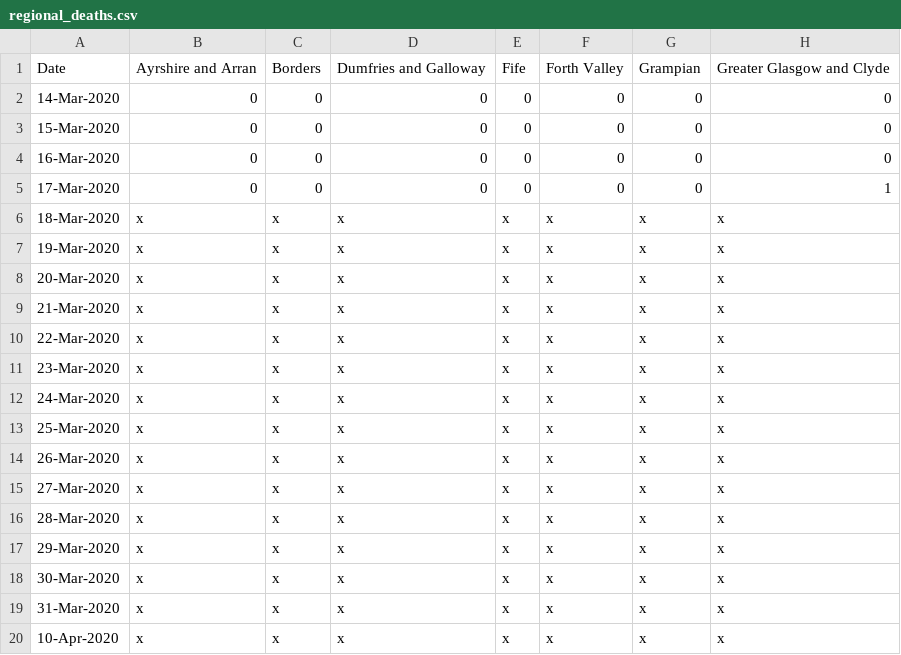
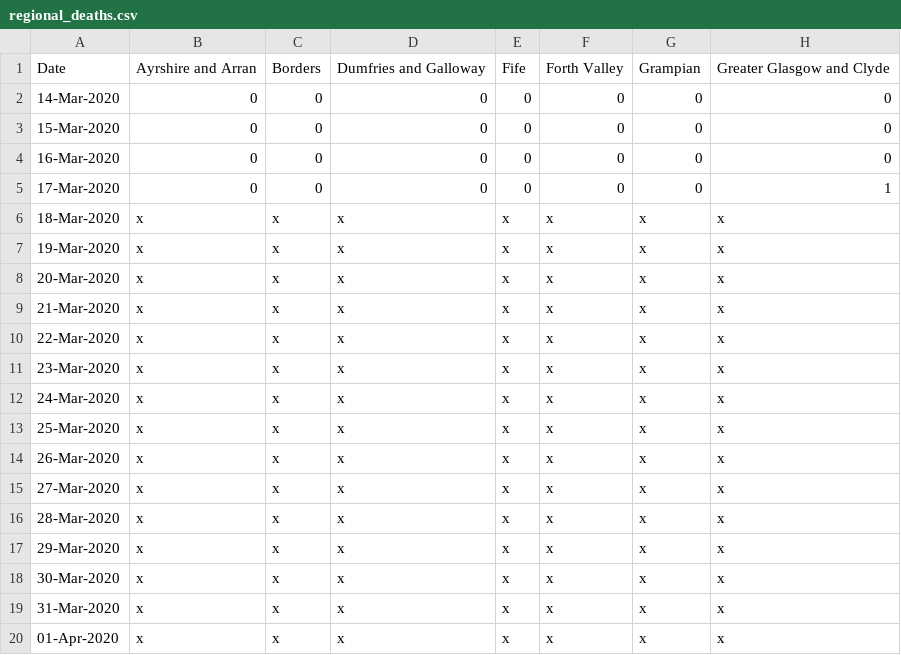
Before and after one commit to watty62/Scot_covid19, a CSV file: data/processed/regional_deaths.csv, drawn as a sheet; only a part is shown; the diff names each change by its address in the sheet, - before the commit and + after, or states it on an @@ line.

```diff
--- a/data/processed/regional_deaths.csv
+++ b/data/processed/regional_deaths.csv
-A20: 10-Apr-2020
+A20: 01-Apr-2020
```
Also changed, not shown: 1 other file.
